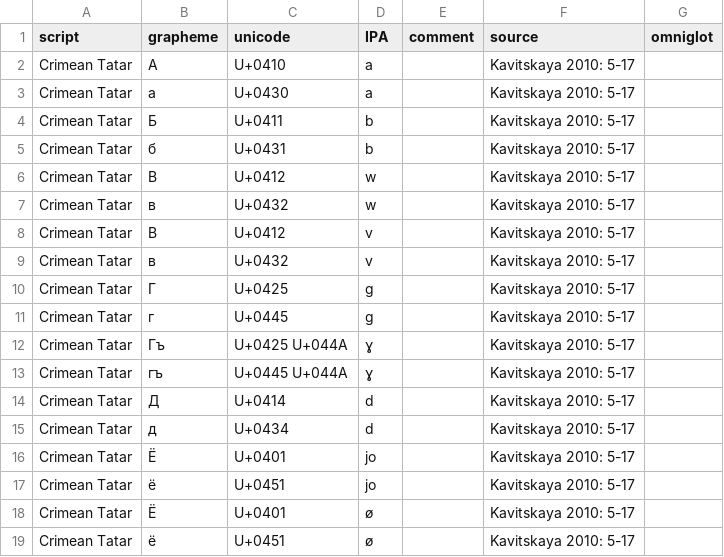
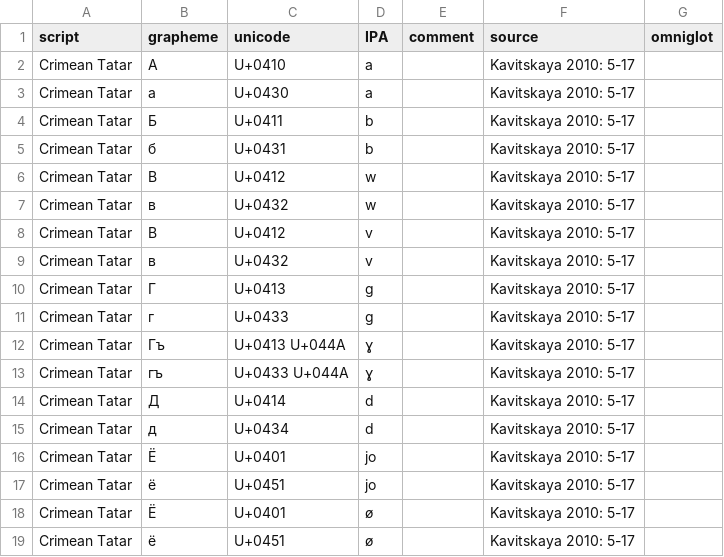
Before and after one commit to vyacheslav-ivanov/homophony_homography, a CSV file: Crimean Tatar_writing.csv, drawn as a sheet; only a part is shown.

```diff
--- a/Crimean Tatar_writing.csv
+++ b/Crimean Tatar_writing.csv
@@ -9,6 +9,6 @@ Crimean Tatar	В	U+0412	v		Kavitskaya 2010: 5-17
 Crimean Tatar	в	U+0432	v		Kavitskaya 2010: 5-17	
-Crimean Tatar	Г	U+0425	g		Kavitskaya 2010: 5-17	
-Crimean Tatar	г	U+0445	g		Kavitskaya 2010: 5-17	
-Crimean Tatar	Гъ	U+0425 U+044A	ɣ		Kavitskaya 2010: 5-17	
-Crimean Tatar	гъ	U+0445 U+044A	ɣ		Kavitskaya 2010: 5-17	
+Crimean Tatar	Г	U+0413	g		Kavitskaya 2010: 5-17	
+Crimean Tatar	г	U+0433	g		Kavitskaya 2010: 5-17	
+Crimean Tatar	Гъ	U+0413 U+044A	ɣ		Kavitskaya 2010: 5-17	
+Crimean Tatar	гъ	U+0433 U+044A	ɣ		Kavitskaya 2010: 5-17	
 Crimean Tatar	Д	U+0414	d		Kavitskaya 2010: 5-17	
```
Also changed, not shown: Mongolian_writing.csv, 5 other files.
